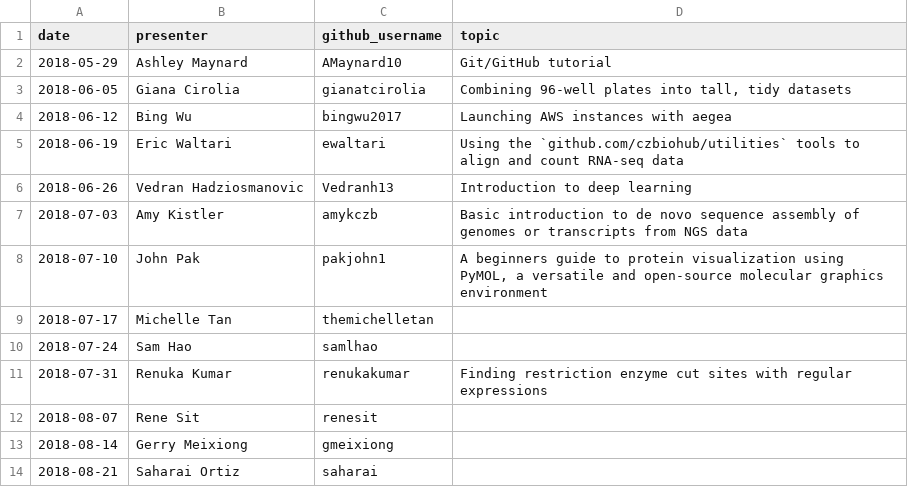
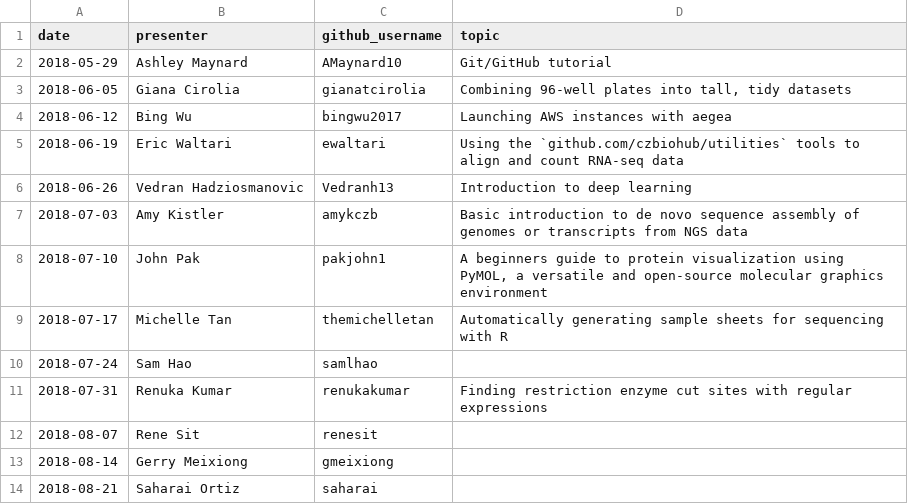
Before and after one commit to carly-cheung/cupcakes, a CSV file: 2018/cupcakes_and_coding_presenters_2018.csv, drawn as a sheet; only a part is shown.

```diff
--- a/2018/cupcakes_and_coding_presenters_2018.csv
+++ b/2018/cupcakes_and_coding_presenters_2018.csv
@@ -8,3 +8,3 @@ date,presenter,github_username,topic
 2018-07-10,John Pak,pakjohn1,"A beginners guide to protein visualization using PyMOL, a versatile and open-source molecular graphics environment"
-2018-07-17,Michelle Tan,themichelletan,
+2018-07-17,Michelle Tan,themichelletan,Automatically generating sample sheets for sequencing with R
 2018-07-24,Sam Hao,samlhao,
```
Also changed, not shown: 1 other file.
